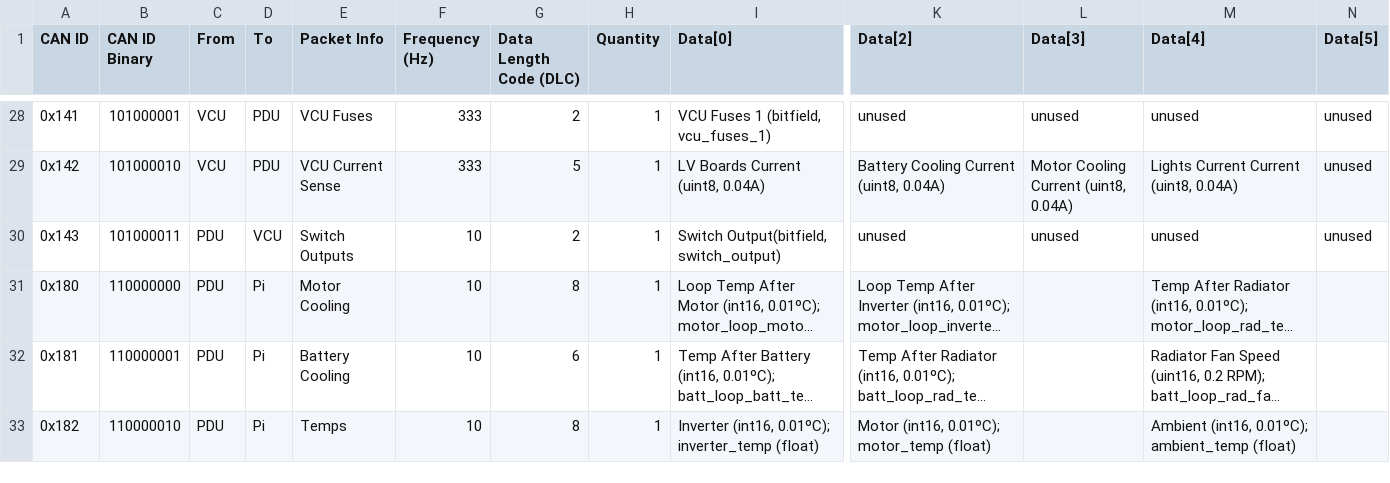
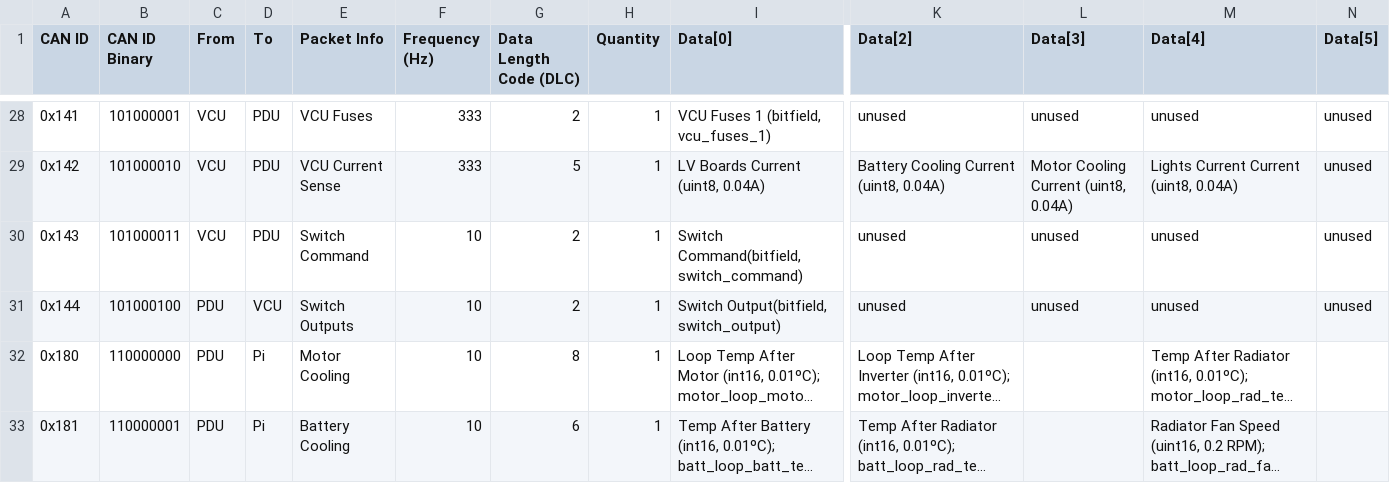
Before and after one commit to LonghornRacingElectric/lhre-2026, a CSV file: drivers/longhorn-lib/config/can_packets.csv, drawn as a sheet; only a part is shown, gaps mark what is left out; the shorter side is filled out with more unchanged rows; long unchanged cells end in …; rows hold the shown columns only; the diff names each change by its address in the sheet, - before the commit and + after, or states it on an @@ line.

Commit message:
temp bitfields

```diff
--- a/drivers/longhorn-lib/config/can_packets.csv
+++ b/drivers/longhorn-lib/config/can_packets.csv
-C30 (From): PDU
+C30 (From): VCU
-D30 (To): VCU
+D30 (To): PDU
-E30 (Packet Info): Switch Outputs
+E30 (Packet Info): Switch Command
-I30 (Data[0]): Switch Output(bitfield, switch_output)
+I30 (Data[0]): Switch Command(bitfield, switch_command)
+row 31: 0x144 | 101000100 | PDU | VCU | Switch Outputs | 10 | 2 | 1 | Switch Output(bitfield, switch_output) | unused | unused | unused | unused
```
Also changed, not shown: 1 other file.
